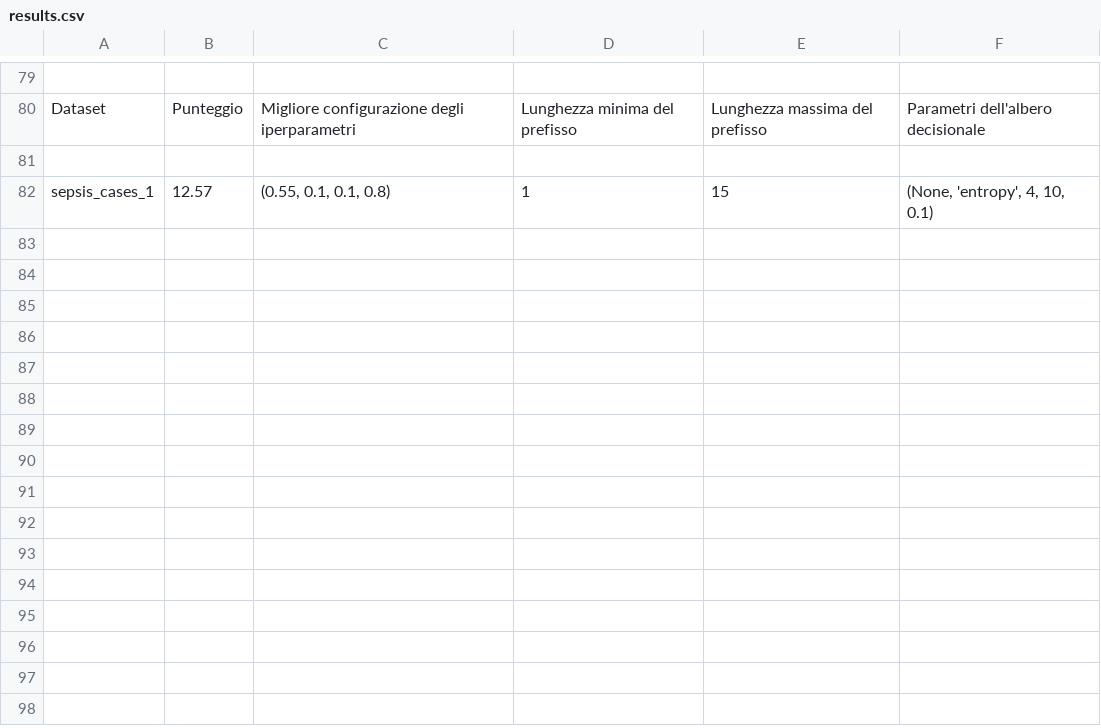
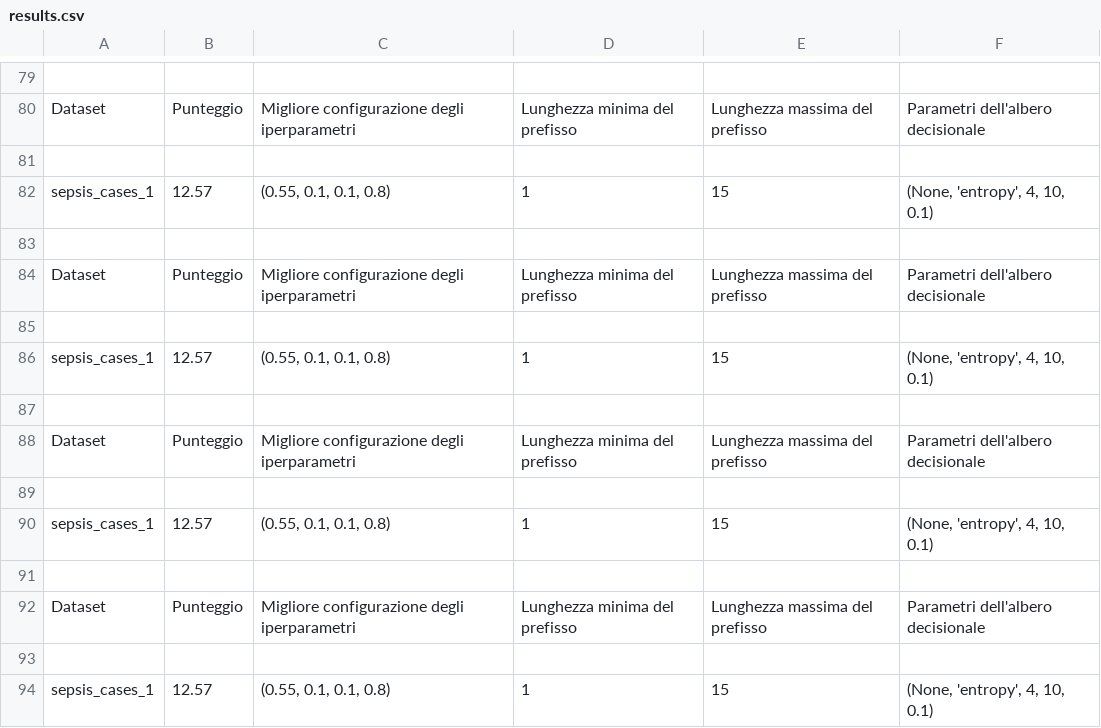
Before and after one commit to GoldenRose01/Thesis, a CSV file: media/output/results.csv, drawn as a sheet; only a part is shown, gaps mark what is left out.

```diff
--- a/media/output/results.csv
+++ b/media/output/results.csv
@@ -82 +82,13 @@ Dataset,Punteggio,Migliore configurazione degli iperparametri,Lunghezza minima d
 sepsis_cases_1,12.57,"(0.55, 0.1, 0.1, 0.8)",1,15,"(None, 'entropy', 4, 10, 0.1)"
+
+Dataset,Punteggio,Migliore configurazione degli iperparametri,Lunghezza minima del prefisso,Lunghezza massima del prefisso,Parametri dell'albero decisionale
+
+sepsis_cases_1,12.57,"(0.55, 0.1, 0.1, 0.8)",1,15,"(None, 'entropy', 4, 10, 0.1)"
+
+Dataset,Punteggio,Migliore configurazione degli iperparametri,Lunghezza minima del prefisso,Lunghezza massima del prefisso,Parametri dell'albero decisionale
+
+sepsis_cases_1,12.57,"(0.55, 0.1, 0.1, 0.8)",1,15,"(None, 'entropy', 4, 10, 0.1)"
+
+Dataset,Punteggio,Migliore configurazione degli iperparametri,Lunghezza minima del prefisso,Lunghezza massima del prefisso,Parametri dell'albero decisionale
+
+sepsis_cases_1,12.57,"(0.55, 0.1, 0.1, 0.8)",1,15,"(None, 'entropy', 4, 10, 0.1)"
```
Also changed, not shown: media/output/model_params.csv, 4 other files.
